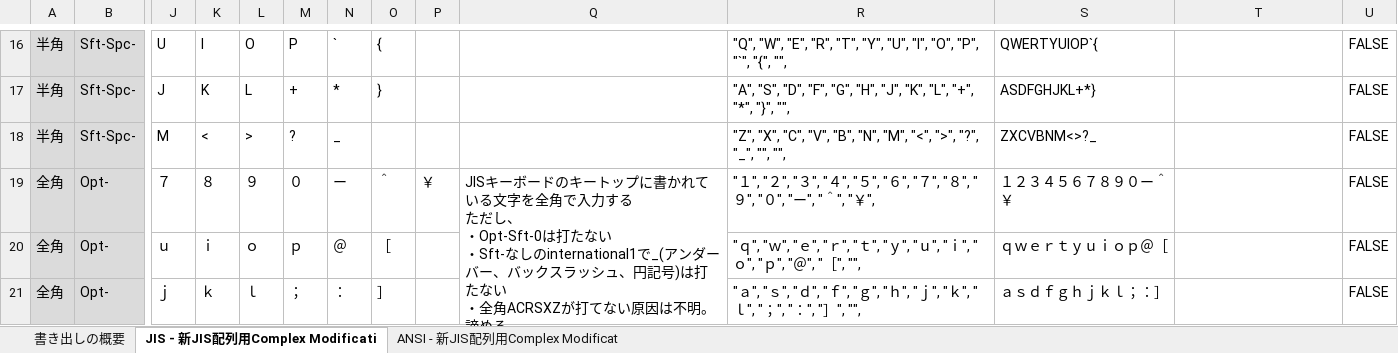
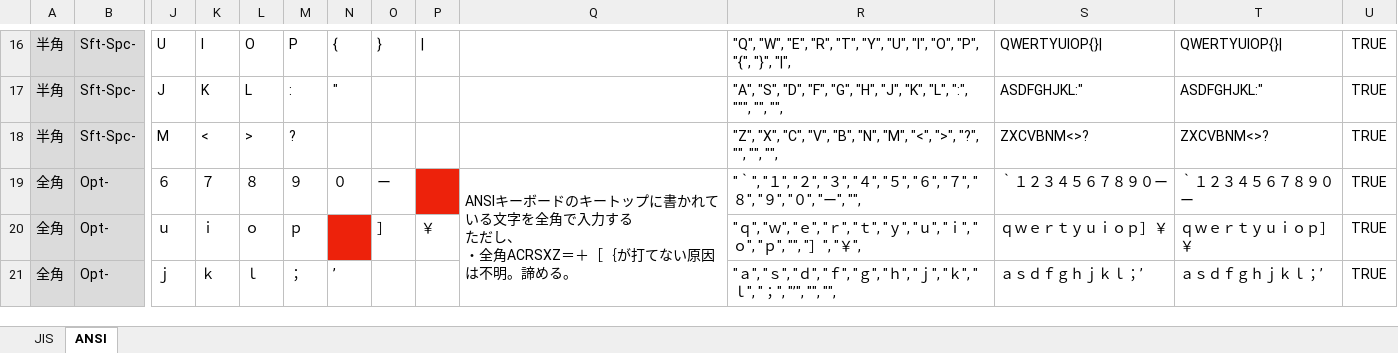
Before and after one commit to neushi/JIS_6004, an Excel workbook: Karabiner/新JIS配列.xlsx, sheet ANSI, drawn as a sheet; only a part is shown, gaps mark what is left out; values as stored, in another font and other column widths than the file's, no borders; charts and pictures not drawn; removed rows and columns are numbered as before the commit, all else as after; rows hold the shown columns only; ↵ is a line break in a cell; the diff covers the shown part only; the diff names each change by its address in the sheet, - before the commit and + after, or states it on an @@ line.

```diff
--- a/Karabiner/新JIS配列.xlsx (sheet ANSI)
+++ b/Karabiner/新JIS配列.xlsx (sheet ANSI)
-sheet tab: 書き出しの概要
+sheet tab: JIS
-sheet tab: JIS - 新JIS配列用Complex Modificati
+sheet tab: ANSI
-sheet tab: ANSI - 新JIS配列用Complex Modificat
-N16: `
+N16: {
-O16: {
+O16: }
-P16: (empty)
+P16: |
-R16: …"O", "P", "`", "{", "",
+R16: …"O", "P", "{", "}", "|",
-S16: QWERTYUIOP`{
+S16: QWERTYUIOP{}|
-T16: (empty)
+T16: QWERTYUIOP{}|
-U16:U18: FALSE
+U16:U18: TRUE
-M17: +
+M17: :
-N17: *
+N17: "
-O17: }
+O17: (empty)
-R17: …"K", "L", "+", "*", "}", "",
+R17: …"K", "L", ":", """, "", "",
-S17: ASDFGHJKL+*}
+S17: ASDFGHJKL:"
-T17: (empty)
+T17: ASDFGHJKL:"
-N18: _
+N18: (empty)
-R18: …">", "?", "_", "", "",
+R18: …">", "?", "", "", "",
-S18: ZXCVBNM<>?_
+S18: ZXCVBNM<>?
-T18: (empty)
+T18: ZXCVBNM<>?
-row 19: 全角 | Opt- | ７ | ８ | ９ | ０ | ー | ＾ | ￥ | JISキーボードのキートップに書かれている文字を全角で入力する ↵ ただし、 ↵ ・Opt-Sft-0は打たない ↵ ・Sft-なしのinternational1で_(アンダーバー、バックスラッシュ、円記号)は打たない ↵ ・全角ACRSXZが打てない原因は不明。諦める。 | "１", "２", "３", "４", "５", "６", "７", "８", "９", "０", "ー", "＾", "￥", | １２３４５６７８９０ー＾￥ |  | FALSE
+row 19: 全角 | Opt- | ６ | ７ | ８ | ９ | ０ | ー |  | ANSIキーボードのキートップに書かれている文字を全角で入力する ↵ ただし、 ↵ ・全角ACRSXZ＝＋［｛が打てない原因は不明。諦める。 | "｀", "１", "２", "３", "４", "５", "６", "７", "８", "９", "０", "ー", "", | ｀１２３４５６７８９０ー | ｀１２３４５６７８９０ー | TRUE
-N20: ＠
+N20: (empty)
-N20 fill: none
+N20 fill: #ED220B
-O20: ［
+O20: ］
-P20: (empty)
+P20: ￥
-R20: …", "ｐ", "＠", "［", "",
+R20: …", "ｐ", "", "］", "￥",
-S20: ｑｗｅｒｔｙｕｉｏｐ＠［
+S20: ｑｗｅｒｔｙｕｉｏｐ］￥
-T20: (empty)
+T20: ｑｗｅｒｔｙｕｉｏｐ］￥
-U20:U21: FALSE
+U20:U21: TRUE
-N21: ：
+N21: ’
-O21: ］
+O21: (empty)
-R21: …", "；", "：", "］", "",
+R21: …", "；", "’", "", "",
-S21: ａｓｄｆｇｈｊｋｌ；：］
+S21: ａｓｄｆｇｈｊｋｌ；’
-T21: (empty)
+T21: ａｓｄｆｇｈｊｋｌ；’
```
Also changed, not shown: 3 added rows, 3 removed rows, 54 edited cells and cell formats elsewhere in this sheet, sheet JIS, 3 other files.
